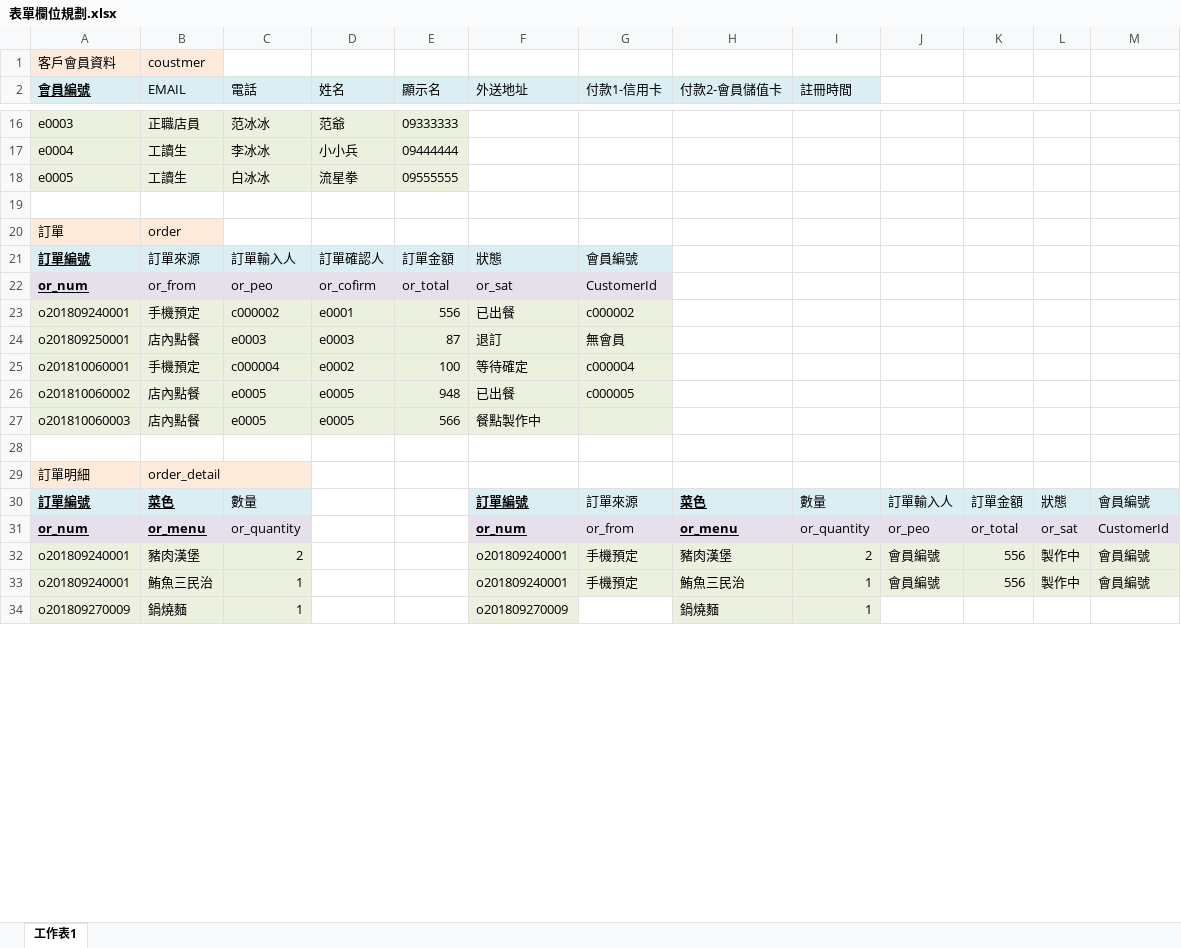
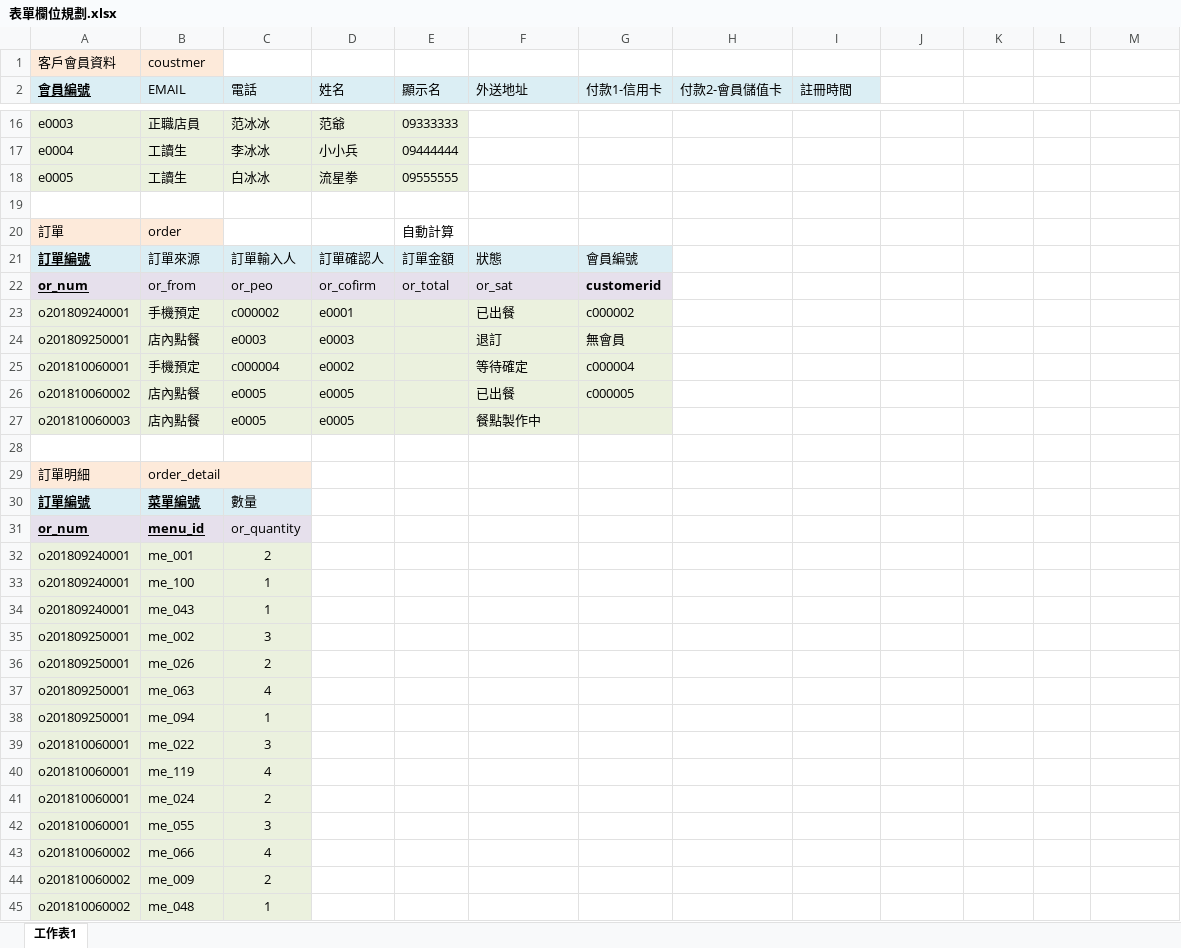
Before and after one commit to MrBearTW/NKNU_webapp, an Excel workbook: project/表單欄位規劃.xlsx, sheet 工作表1, drawn as a sheet; only a part is shown, gaps mark what is left out; values as stored, in another font and other column widths than the file's, no borders; removed rows and columns are numbered as before the commit, all else as after; the diff covers the shown part only; the diff names each change by its address in the sheet, - before the commit and + after, or states it on an @@ line.

```diff
--- a/project/表單欄位規劃.xlsx (sheet 工作表1)
+++ b/project/表單欄位規劃.xlsx (sheet 工作表1)
-E20 (顯示名): (empty)
+E20 (顯示名): 自動計算
-G22 (付款1-信用卡): CustomerId
+G22 (付款1-信用卡): customerid
-G22 bold: off
+G22 bold: on
-E23 (顯示名): 556
+E23 (顯示名): (empty)
-E24 (顯示名): 87
+E24 (顯示名): (empty)
-E25 (顯示名): 100
+E25 (顯示名): (empty)
-E26 (顯示名): 948
+E26 (顯示名): (empty)
-E27 (顯示名): 566
+E27 (顯示名): (empty)
-row 30: 訂單編號 | 菜色 | 數量 |  |  | 訂單編號 | 訂單來源 | 菜色 | 數量 | 訂單輸入人 | 訂單金額 | 狀態 | 會員編號
-row 31: or_num | or_menu | or_quantity |  |  | or_num | or_from | or_menu | or_quantity | or_peo | or_total | or_sat | CustomerId
-row 32: o201809240001 | 豬肉漢堡 | 2 |  |  | o201809240001 | 手機預定 | 豬肉漢堡 | 2 | 會員編號 | 556 | 製作中 | 會員編號
-row 33: o201809240001 | 鮪魚三民治 | 1 |  |  | o201809240001 | 手機預定 | 鮪魚三民治 | 1 | 會員編號 | 556 | 製作中 | 會員編號
-row 34: o201809270009 | 鍋燒麵 | 1 |  |  | o201809270009 |  | 鍋燒麵 | 1
+row 30: 訂單編號 | 菜單編號 | 數量
+row 31: or_num | menu_id | or_quantity
+row 32: o201809240001 | me_001 | 2
+row 33: o201809240001 | me_100 | 1
+row 34: o201809240001 | me_043 | 1
+row 35: o201809250001 | me_002 | 3
+row 36: o201809250001 | me_026 | 2
+row 37: o201809250001 | me_063 | 4
+row 38: o201809250001 | me_094 | 1
+row 39: o201810060001 | me_022 | 3
+row 40: o201810060001 | me_119 | 4
+row 41: o201810060001 | me_024 | 2
+row 42: o201810060001 | me_055 | 3
+row 43: o201810060002 | me_066 | 4
+row 44: o201810060002 | me_009 | 2
+row 45: o201810060002 | me_048 | 1
```
Also changed, not shown: 205 added rows, 206 removed rows, 3 moved rows, 3 edited cells and cell formats elsewhere in this sheet, project/食材成本.xlsx, 3 other files.
